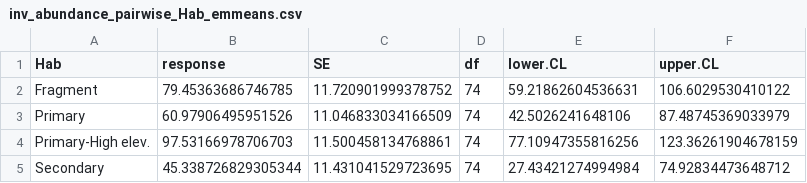
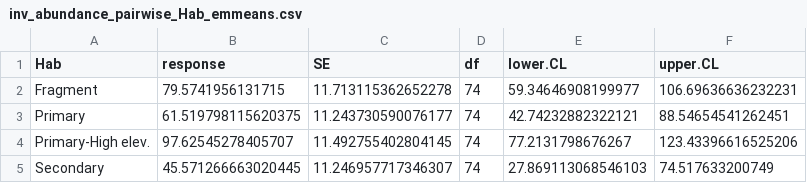
Before and after one commit to Matah33/PNG-Exclosure, a CSV file: data/output/inv_abundance_pairwise_Hab_emmeans.csv, drawn as a sheet.

```diff
--- a/data/output/inv_abundance_pairwise_Hab_emmeans.csv
+++ b/data/output/inv_abundance_pairwise_Hab_emmeans.csv
@@ -1,5 +1,5 @@
 Hab,response,SE,df,lower.CL,upper.CL
-Fragment,79.45363686746785,11.720901999378752,74,59.21862604536631,106.6029530410122
-Primary,60.97906495951526,11.046833034166509,74,42.5026241648106,87.48745369033979
-Primary-High elev.,97.53166978706703,11.500458134768861,74,77.10947355816256,123.36261904678159
-Secondary,45.338726829305344,11.431041529723695,74,27.43421274994984,74.92834473648712
+Fragment,79.5741956131715,11.713115362652278,74,59.34646908199977,106.69636636232231
+Primary,61.519798115620375,11.243730590076177,74,42.74232882322121,88.54654541262451
+Primary-High elev.,97.62545278405707,11.492755402804145,74,77.2131798676267,123.43396616525206
+Secondary,45.571266663020445,11.246957717346307,74,27.869113068546103,74.517633200749
```
Also changed, not shown: data/output/inv_abundance_pairwise_Hab_contrast.csv, data/output/invertebrates_abundance_model_result.csv, 18 other files.
